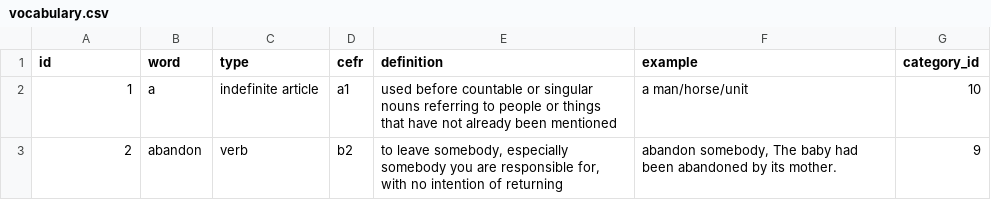
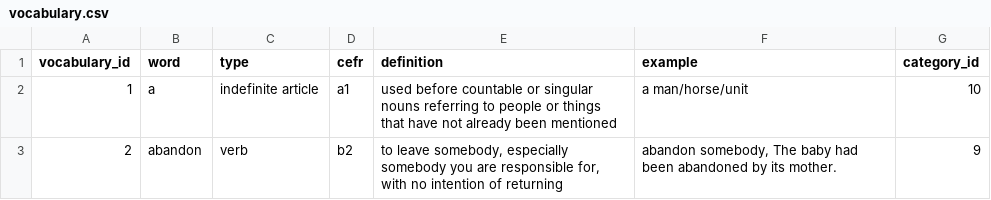
Before and after one commit to Yadira-Sainz/lixy-learning, a CSV file: db/vocabulary.csv, drawn as a sheet; only a part is shown.

Commit message:
api imagen y actualizacion a vocabulary

```diff
--- a/db/vocabulary.csv
+++ b/db/vocabulary.csv
@@ -1,2 +1,2 @@
-"id","word","type","cefr","definition","example","category_id"
+"vocabulary_id","word","type","cefr","definition","example","category_id"
 1,a,indefinite article,a1,used before countable or singular nouns referring to people or things that have not already been mentioned,a man/horse/unit,10
```
Also changed, not shown: 3 other files.
